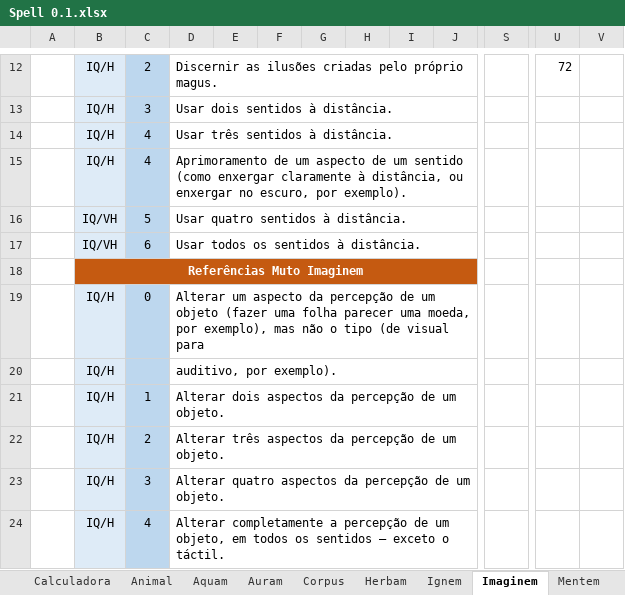
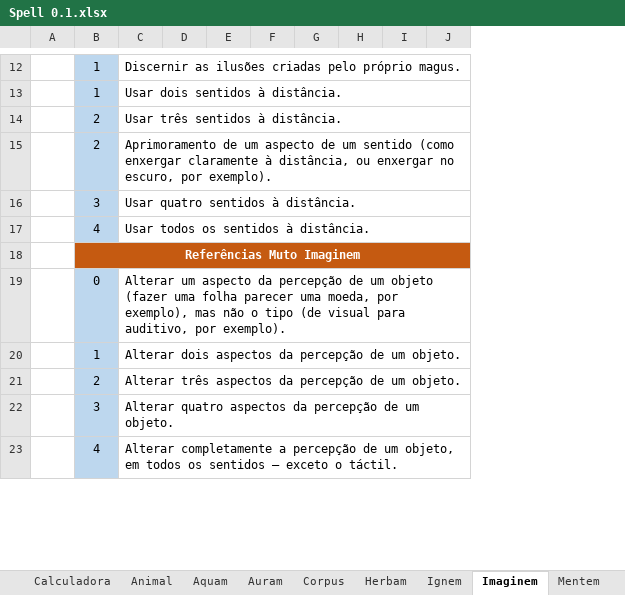
Before and after one commit to Boifuba/Ars-Magica, an Excel workbook: Tabelas/Calculadora de Magia/Spell 0.1.xlsx, sheet Imaginem, drawn as a sheet; only a part is shown, gaps mark what is left out; values as stored, in another font and other column widths than the file's, no borders; removed rows and columns are numbered as before the commit, all else as after; rows hold the shown columns only; the diff covers the shown part only; the diff names each change by its address in the sheet, - before the commit and + after, or states it on an @@ line.

```diff
--- a/Tabelas/Calculadora de Magia/Spell 0.1.xlsx (sheet Imaginem)
+++ b/Tabelas/Calculadora de Magia/Spell 0.1.xlsx (sheet Imaginem)
-column B, rows 12-19: IQ/H | IQ/H | IQ/H | IQ/H | IQ/VH | IQ/VH | Referências Muto Imaginem | IQ/H; rows 21-24: all IQ/H
+column D, empty
-column S, empty
-column U, row 12: 72
-column V, empty
-B12: 2
+B12: 1
-D12:O12 merged
+C12:N12 merged
-B13: 3
+B13: 1
-D13:O13 merged
+C13:N13 merged
-B14:B15: 4
+B14:B15: 2
-D14:O14 merged
+C14:N14 merged
-D15:O15 merged
+C15:N15 merged
-B16: 5
+B16: 3
-D16:O16 merged
+C16:N16 merged
-B17: 6
+B17: 4
-D17:O17 merged
+C17:N17 merged
-B18: (empty)
+B18: Referências Muto Imaginem
+B18:N18 merged
-C19: …visual para
+C19: …visual para auditivo, por exemplo).
-D19:O19 merged
+C19:N19 merged
-row 20:  | IQ/H |  | auditivo, por exemplo).
-D21:O21 merged
+C20:N20 merged
-D22:O22 merged
+C21:N21 merged
-D23:O23 merged
+C22:N22 merged
-D24:O24 merged
+C23:N23 merged
```
Also changed, not shown: 1 removed row, 3 added columns, 1 removed column, 9 edited cells, cell formats and merged cells elsewhere in this sheet, sheet Mentem, sheet Herbam, sheet Corpus, sheet Ignem, sheet Auram, sheet Terram, formulas that keep their value.
